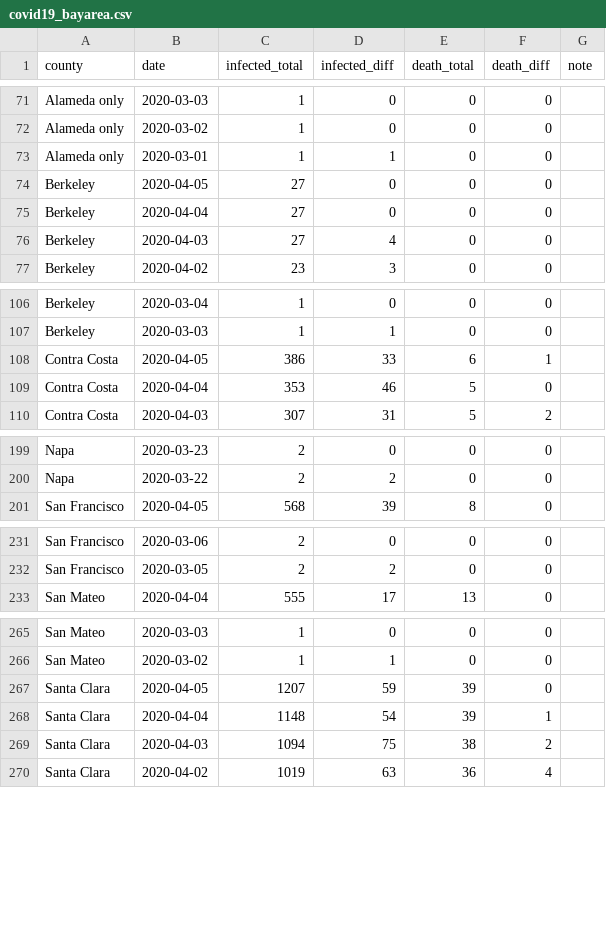
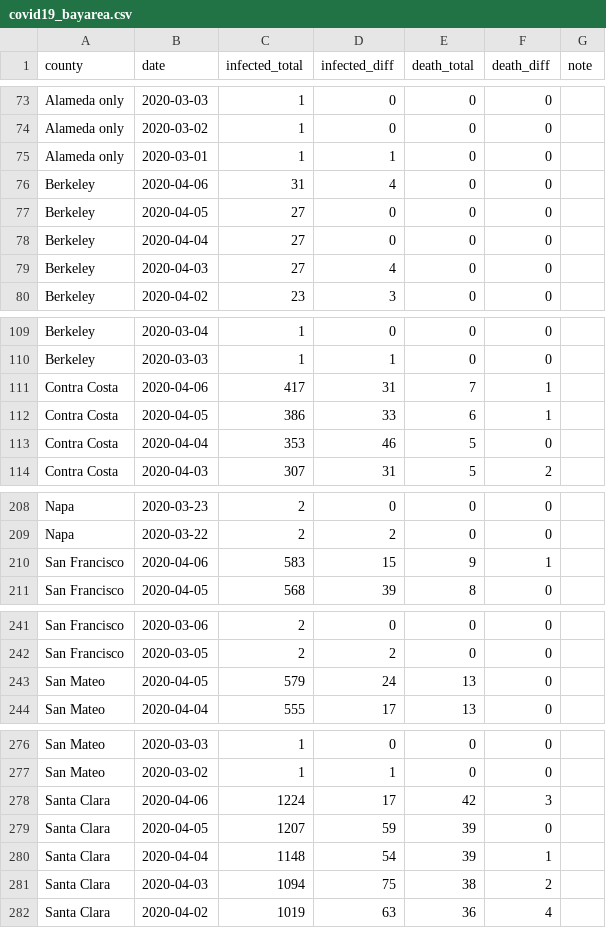
Before and after one commit to jackjlee/covid19_bayarea, a CSV file: covid19_bayarea.csv, drawn as a sheet; only a part is shown, gaps mark what is left out; the diff covers the shown part only.

```diff
--- a/covid19_bayarea.csv
+++ b/covid19_bayarea.csv
@@ -73,2 +75,3 @@ Alameda only,2020-03-02,1,0,0,0,
 Alameda only,2020-03-01,1,1,0,0,
+Berkeley,2020-04-06,31,4,0,0,
 Berkeley,2020-04-05,27,0,0,0,
@@ -107,2 +110,3 @@ Berkeley,2020-03-04,1,0,0,0,
 Berkeley,2020-03-03,1,1,0,0,
+Contra Costa,2020-04-06,417,31,7,1,
 Contra Costa,2020-04-05,386,33,6,1,
@@ -200,2 +209,3 @@ Napa,2020-03-23,2,0,0,0,
 Napa,2020-03-22,2,2,0,0,
+San Francisco,2020-04-06,583,15,9,1,
 San Francisco,2020-04-05,568,39,8,0,
@@ -232,2 +242,3 @@ San Francisco,2020-03-06,2,0,0,0,
 San Francisco,2020-03-05,2,2,0,0,
+San Mateo,2020-04-05,579,24,13,0,
 San Mateo,2020-04-04,555,17,13,0,
@@ -266,2 +277,3 @@ San Mateo,2020-03-03,1,0,0,0,
 San Mateo,2020-03-02,1,1,0,0,
+Santa Clara,2020-04-06,1224,17,42,3,
 Santa Clara,2020-04-05,1207,59,39,0,
```
Also changed, not shown: 12 added rows elsewhere in this file, 3 other files.
